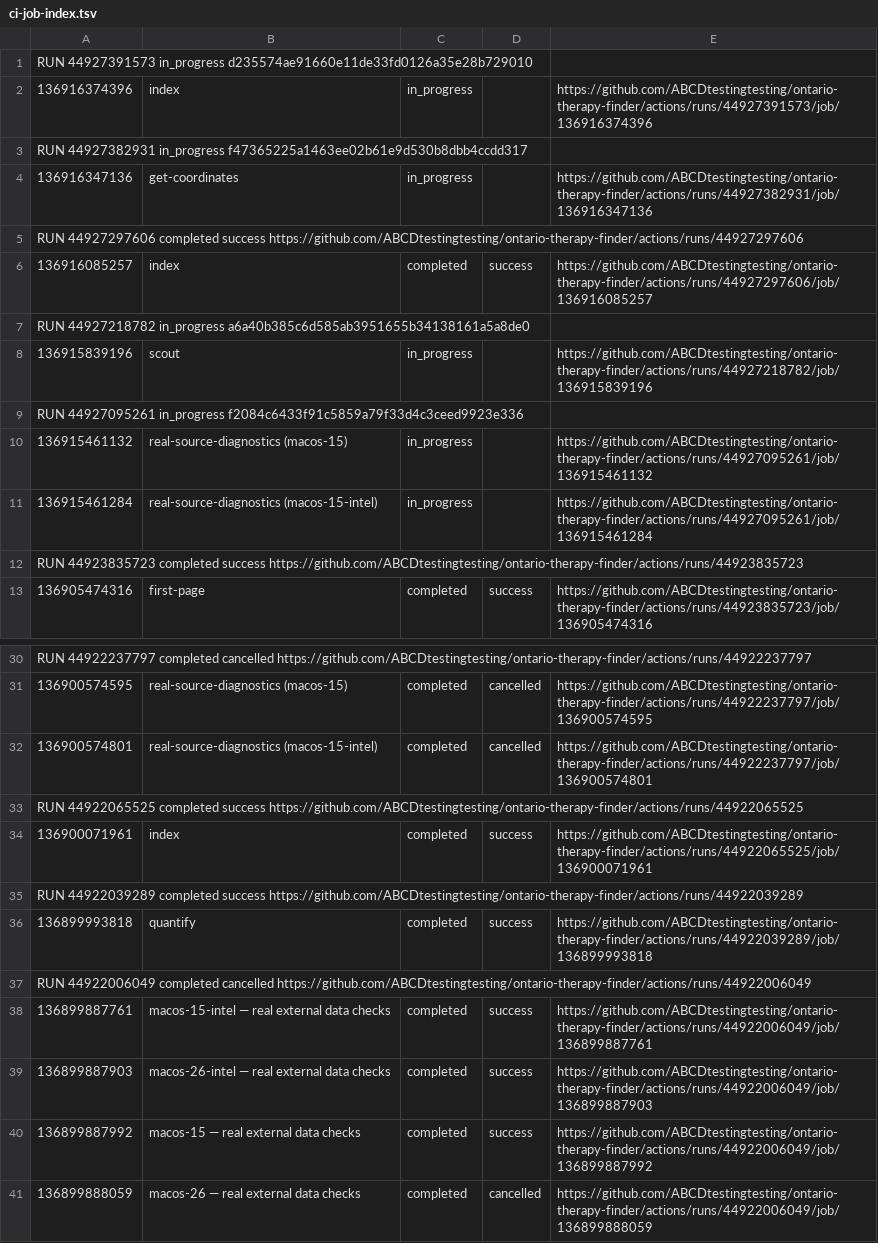
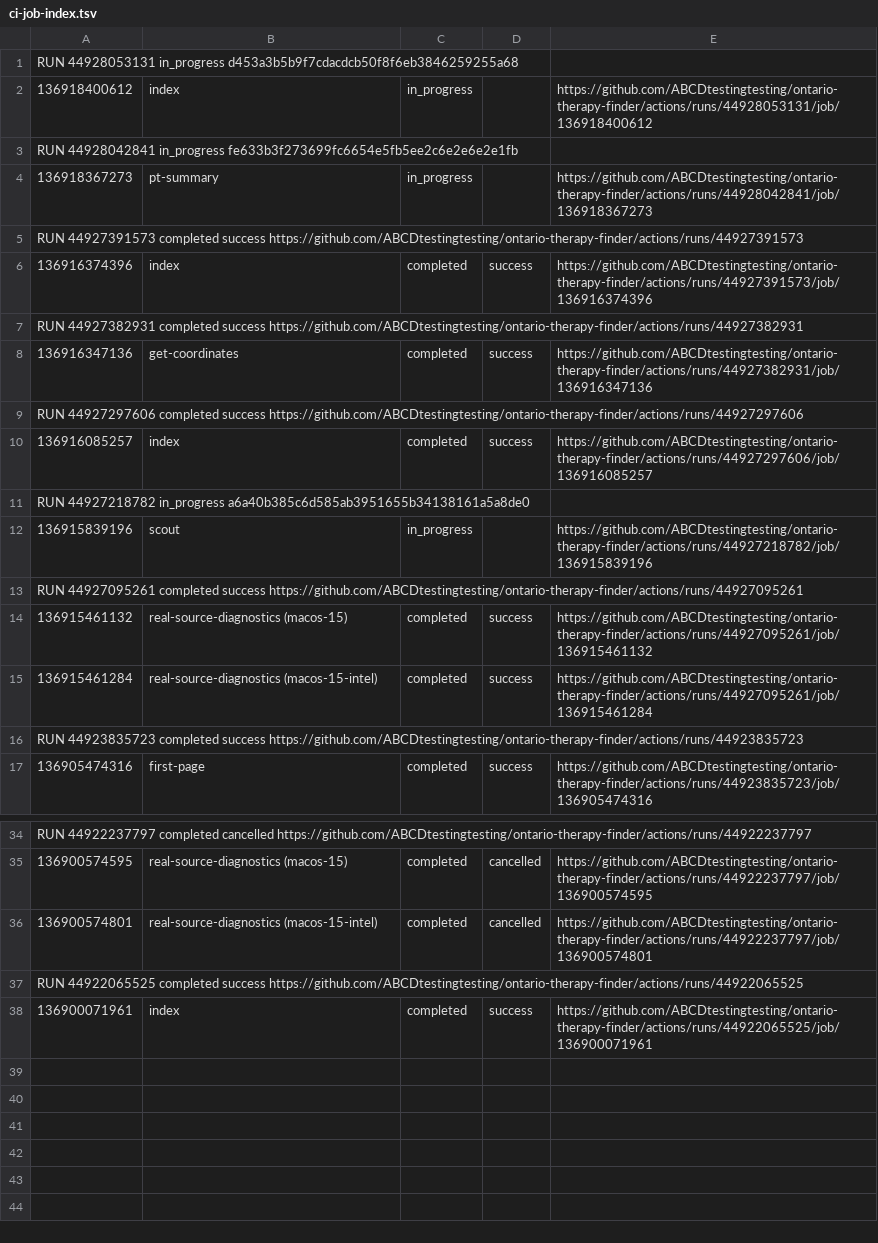
Before and after one commit to ABCDtestingtesting/ontario-therapy-finder, a TSV file: ci-job-index.tsv, drawn as a sheet; only a part is shown, gaps mark what is left out.

```diff
--- a/ci-job-index.tsv
+++ b/ci-job-index.tsv
@@ -1,5 +1,9 @@
-RUN 44927391573 in_progress d235574ae91660e11de33fd0126a35e28b729010
-136916374396	index	in_progress		https://github.com/ABCDtestingtesting/ontario-therapy-finder/actions/runs/44927391573/job/136916374396
-RUN 44927382931 in_progress f47365225a1463ee02b61e9d530b8dbb4ccdd317
-136916347136	get-coordinates	in_progress		https://github.com/ABCDtestingtesting/ontario-therapy-finder/actions/runs/44927382931/job/136916347136
+RUN 44928053131 in_progress d453a3b5b9f7cdacdcb50f8f6eb3846259255a68
+136918400612	index	in_progress		https://github.com/ABCDtestingtesting/ontario-therapy-finder/actions/runs/44928053131/job/136918400612
+RUN 44928042841 in_progress fe633b3f273699fc6654e5fb5ee2c6e2e6e2e1fb
+136918367273	pt-summary	in_progress		https://github.com/ABCDtestingtesting/ontario-therapy-finder/actions/runs/44928042841/job/136918367273
+RUN 44927391573 completed success https://github.com/ABCDtestingtesting/ontario-therapy-finder/actions/runs/44927391573
+136916374396	index	completed	success	https://github.com/ABCDtestingtesting/ontario-therapy-finder/actions/runs/44927391573/job/136916374396
+RUN 44927382931 completed success https://github.com/ABCDtestingtesting/ontario-therapy-finder/actions/runs/44927382931
+136916347136	get-coordinates	completed	success	https://github.com/ABCDtestingtesting/ontario-therapy-finder/actions/runs/44927382931/job/136916347136
 RUN 44927297606 completed success https://github.com/ABCDtestingtesting/ontario-therapy-finder/actions/runs/44927297606
@@ -8,5 +12,5 @@ RUN 44927218782 in_progress a6a40b385c6d585ab3951655b34138161a5a8de0
 136915839196	scout	in_progress		https://github.com/ABCDtestingtesting/ontario-therapy-finder/actions/runs/44927218782/job/136915839196
-RUN 44927095261 in_progress f2084c6433f91c5859a79f33d4c3ceed9923e336
-136915461132	real-source-diagnostics (macos-15)	in_progress		https://github.com/ABCDtestingtesting/ontario-therapy-finder/actions/runs/44927095261/job/136915461132
-136915461284	real-source-diagnostics (macos-15-intel)	in_progress		https://github.com/ABCDtestingtesting/ontario-therapy-finder/actions/runs/44927095261/job/136915461284
+RUN 44927095261 completed success https://github.com/ABCDtestingtesting/ontario-therapy-finder/actions/runs/44927095261
+136915461132	real-source-diagnostics (macos-15)	completed	success	https://github.com/ABCDtestingtesting/ontario-therapy-finder/actions/runs/44927095261/job/136915461132
+136915461284	real-source-diagnostics (macos-15-intel)	completed	success	https://github.com/ABCDtestingtesting/ontario-therapy-finder/actions/runs/44927095261/job/136915461284
 RUN 44923835723 completed success https://github.com/ABCDtestingtesting/ontario-therapy-finder/actions/runs/44923835723
@@ -34,8 +38 @@ RUN 44922065525 completed success https://github.com/ABCDtestingtesting/ontario-
 136900071961	index	completed	success	https://github.com/ABCDtestingtesting/ontario-therapy-finder/actions/runs/44922065525/job/136900071961
-RUN 44922039289 completed success https://github.com/ABCDtestingtesting/ontario-therapy-finder/actions/runs/44922039289
-136899993818	quantify	completed	success	https://github.com/ABCDtestingtesting/ontario-therapy-finder/actions/runs/44922039289/job/136899993818
-RUN 44922006049 completed cancelled https://github.com/ABCDtestingtesting/ontario-therapy-finder/actions/runs/44922006049
-136899887761	macos-15-intel — real external data checks	completed	success	https://github.com/ABCDtestingtesting/ontario-therapy-finder/actions/runs/44922006049/job/136899887761
-136899887903	macos-26-intel — real external data checks	completed	success	https://github.com/ABCDtestingtesting/ontario-therapy-finder/actions/runs/44922006049/job/136899887903
-136899887992	macos-15 — real external data checks	completed	success	https://github.com/ABCDtestingtesting/ontario-therapy-finder/actions/runs/44922006049/job/136899887992
-136899888059	macos-26 — real external data checks	completed	cancelled	https://github.com/ABCDtestingtesting/ontario-therapy-finder/actions/runs/44922006049/job/136899888059
```
Also changed, not shown: ci-run-index.tsv.
